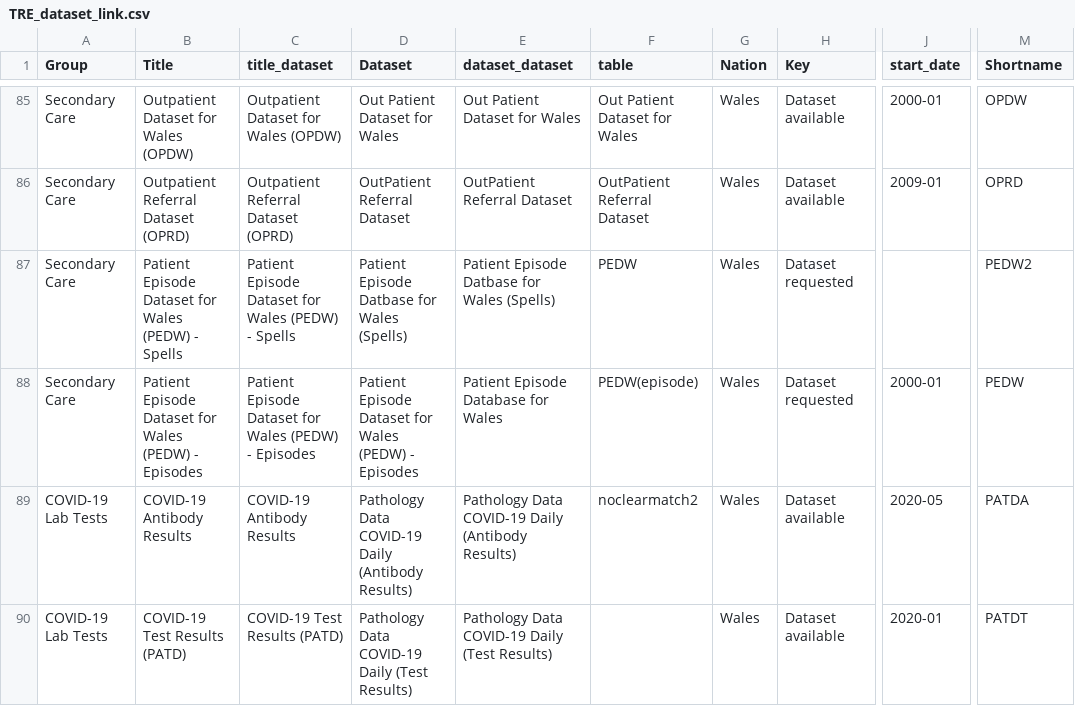
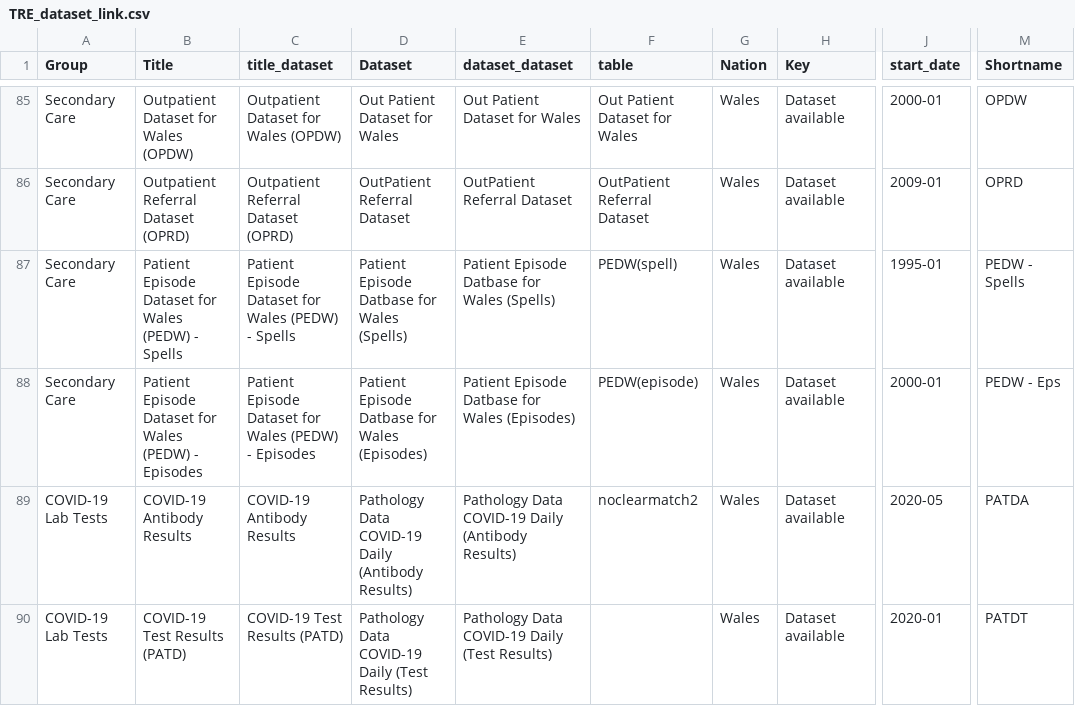
Before and after one commit to BHFDSC/cvd-covid-tre-dashboard, a CSV file: BHF_Dashboards/BHF_DSC_TRE_External_Dashboard/Data/TRE_dataset_link.csv, drawn as a sheet; only a part is shown, gaps mark what is left out; the diff names each change by its address in the sheet, - before the commit and + after, or states it on an @@ line.

Commit message:
updating Welsh datasets

```diff
--- a/BHF_Dashboards/BHF_DSC_TRE_External_Dashboard/Data/TRE_dataset_link.csv
+++ b/BHF_Dashboards/BHF_DSC_TRE_External_Dashboard/Data/TRE_dataset_link.csv
-F87 (table): PEDW
+F87 (table): PEDW(spell)
-H87:H88 (Key): Dataset requested
+H87:H88 (Key): Dataset available
-J87 (start_date): (empty)
+J87 (start_date): 1995-01
-M87 (Shortname): PEDW2
+M87 (Shortname): PEDW - Spells
-D88 (Dataset): Patient Episode Dataset for Wales (PEDW) - Episodes
+D88 (Dataset): Patient Episode Datbase for Wales (Episodes)
-E88 (dataset_dataset): Patient Episode Database for Wales
+E88 (dataset_dataset): Patient Episode Datbase for Wales (Episodes)
-M88 (Shortname): PEDW
+M88 (Shortname): PEDW - Eps
```
Also changed, not shown: 12 other files.
